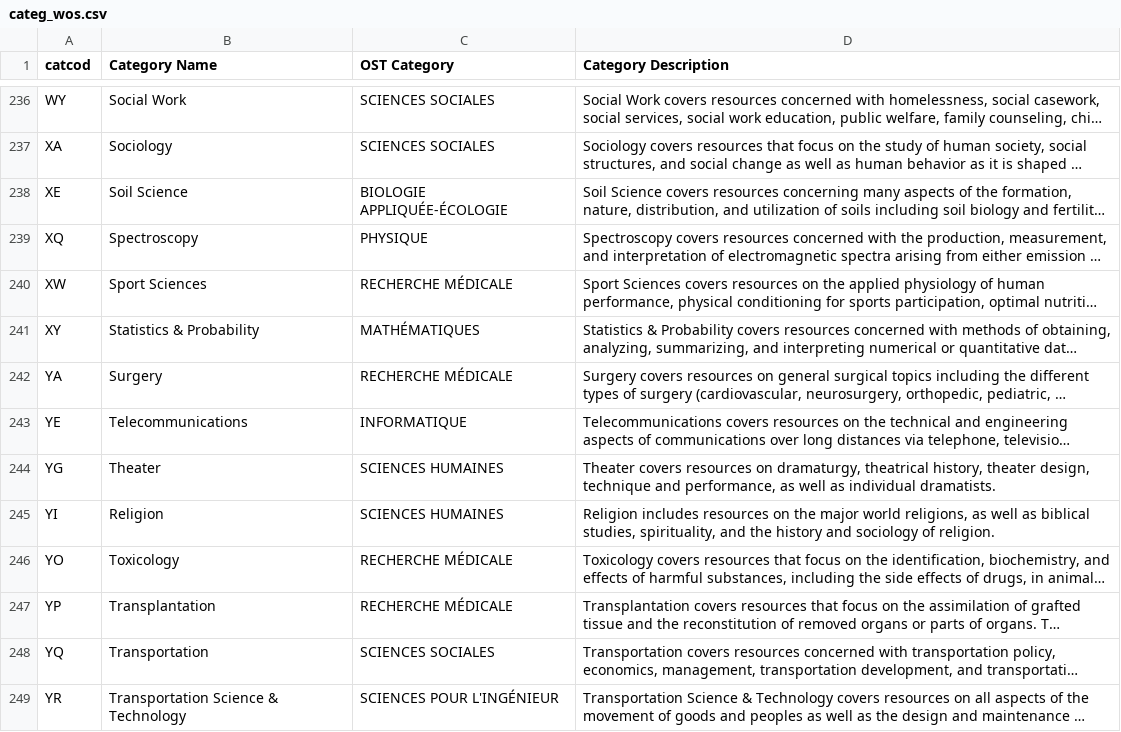
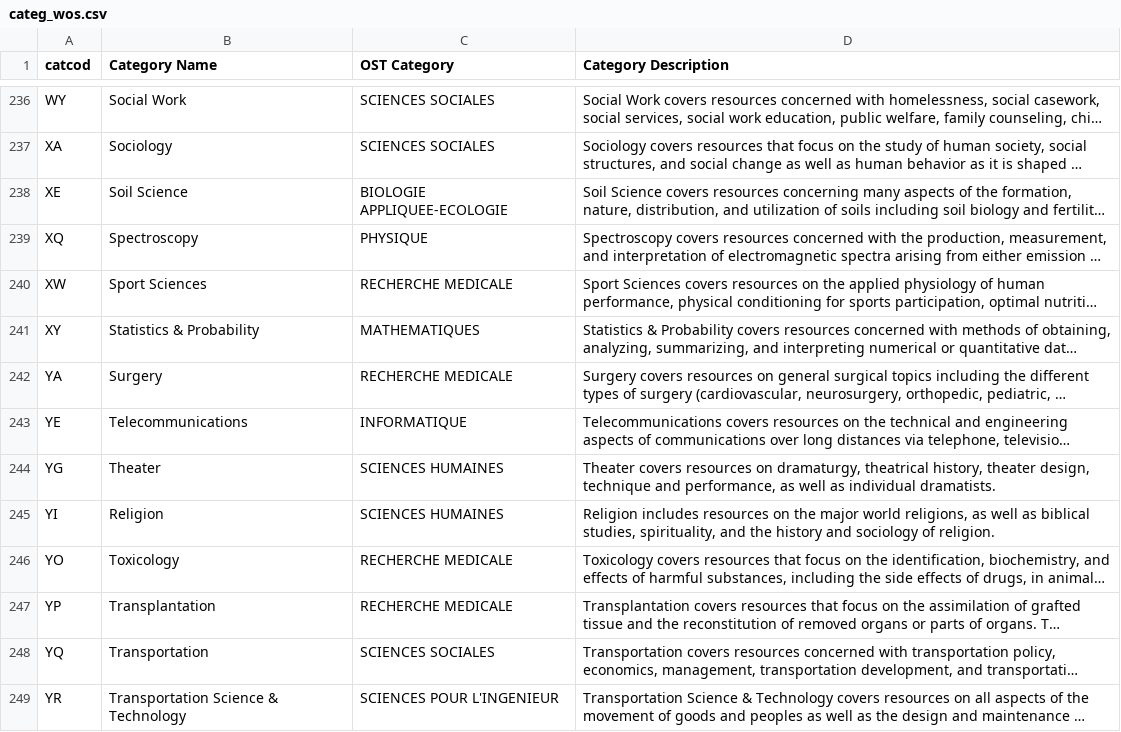
Before and after one commit to JeremyDOPABAT/DopabatUGA, a CSV file: applitodeploy/data/categ_wos.csv, drawn as a sheet; only a part is shown, gaps mark what is left out; long unchanged cells end in …; the diff covers the shown part only; the diff names each change by its address in the sheet, - before the commit and + after, or states it on an @@ line.

```diff
--- a/applitodeploy/data/categ_wos.csv
+++ b/applitodeploy/data/categ_wos.csv
-C238 (OST Category): BIOLOGIE APPLIQUÉE-ÉCOLOGIE
+C238 (OST Category): BIOLOGIE APPLIQUEE-ECOLOGIE
-C240 (OST Category): RECHERCHE MÉDICALE
+C240 (OST Category): RECHERCHE MEDICALE
-C241 (OST Category): MATHÉMATIQUES
+C241 (OST Category): MATHEMATIQUES
-C242 (OST Category): RECHERCHE MÉDICALE
+C242 (OST Category): RECHERCHE MEDICALE
-C246:C247 (OST Category): RECHERCHE MÉDICALE
+C246:C247 (OST Category): RECHERCHE MEDICALE
-C249 (OST Category): SCIENCES POUR L'INGÉNIEUR
+C249 (OST Category): SCIENCES POUR L'INGENIEUR
```
Also changed, not shown: 87 edited cells elsewhere in this file, 4 other files.
